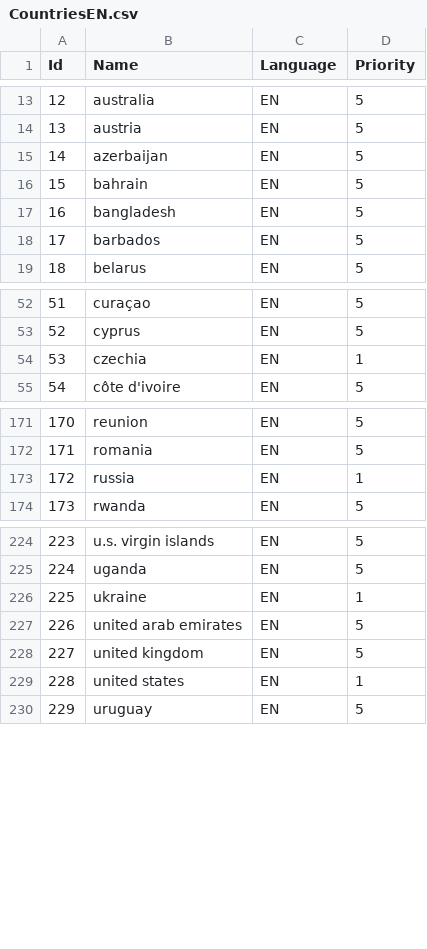
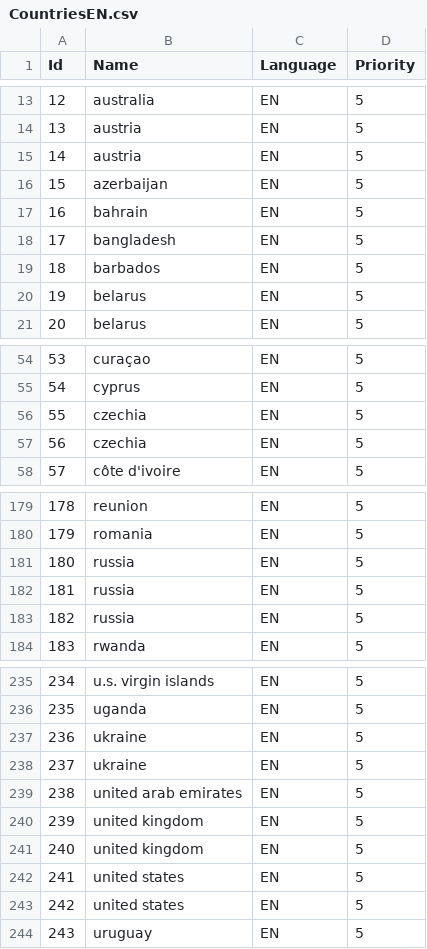
Before and after one commit to HighSparrowD/BlackLion, a CSV file: Instruments/DbTools/Output/CountriesEN.csv, drawn as a sheet; only a part is shown, gaps mark what is left out; addresses are those after the commit; the diff covers the shown part only; the diff names each change by its address in the sheet, - before the commit and + after, or states it on an @@ line.

Commit message:
+ Instruments for secondary entities are updated

```diff
--- a/Instruments/DbTools/Output/CountriesEN.csv
+++ b/Instruments/DbTools/Output/CountriesEN.csv
+row 15: 14 | austria | EN | 5
@@ column A (Id) renumbered from row 16 down @@
+row 20: 19 | belarus | EN | 5
-D56 (Priority): 1
+D56 (Priority): 5
+row 57: 56 | czechia | EN | 5
-D181 (Priority): 1
+D181 (Priority): 5
+row 182: 181 | russia | EN | 5
+row 183: 182 | russia | EN | 5
-D237 (Priority): 1
+D237 (Priority): 5
+row 238: 237 | ukraine | EN | 5
+row 241: 240 | united kingdom | EN | 5
-D242 (Priority): 1
+D242 (Priority): 5
+row 243: 242 | united states | EN | 5
```
Also changed, not shown: 6 added rows and 1 edited cell elsewhere in this file, 7 other files.
